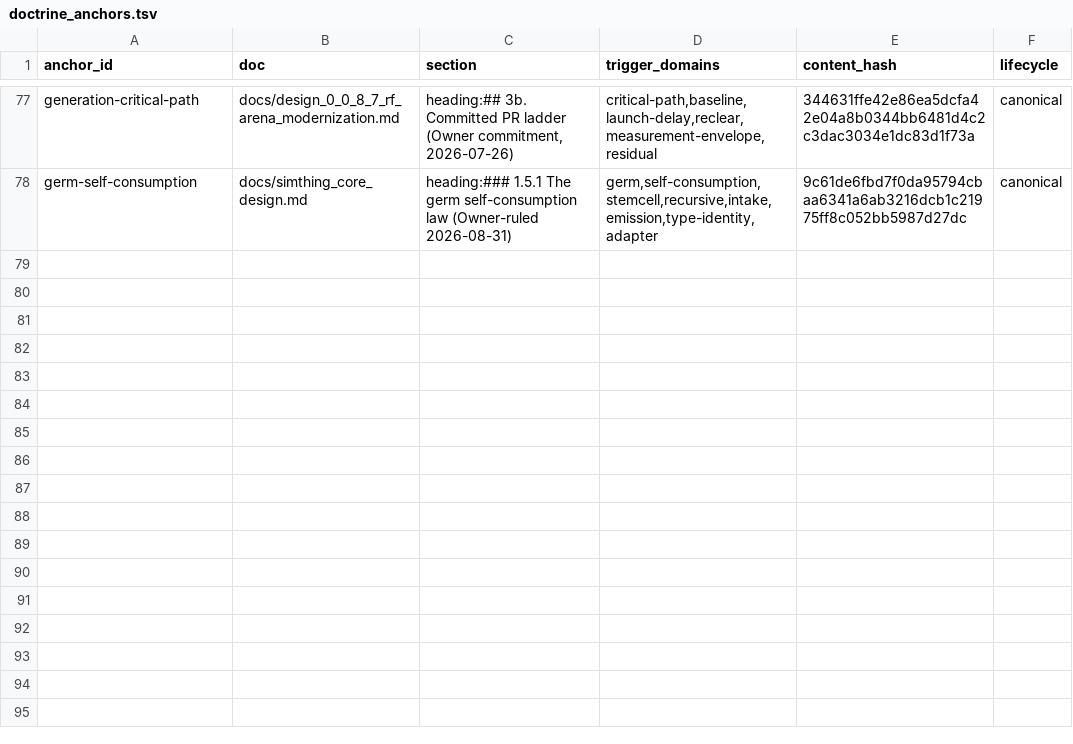
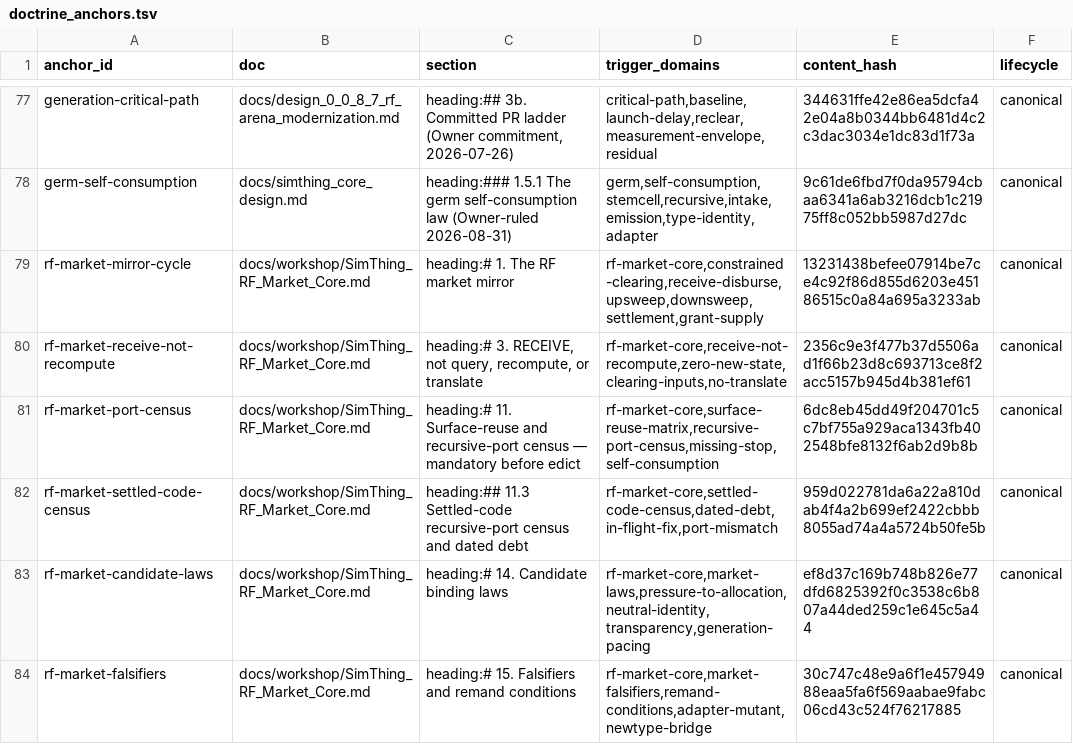
Before and after one commit to khorum08/SimThing, a TSV file: scripts/ci/doctrine_anchors.tsv, drawn as a sheet; only a part is shown, gaps mark what is left out; the diff names each change by its address in the sheet, - before the commit and + after, or states it on an @@ line.

```diff
--- a/scripts/ci/doctrine_anchors.tsv
+++ b/scripts/ci/doctrine_anchors.tsv
+row 79: rf-market-mirror-cycle | docs/workshop/SimThing_RF_Market_Core.md | heading:# 1. The RF market mirror | rf-market-core,constrained-clearing,receive-disburse,upsweep,downsweep,settlement,grant-supply | 13231438befee07914be7ce4c92f86d855d6203e45186515c0a84a695a3233ab | canonical
+row 80: rf-market-receive-not-recompute | docs/workshop/SimThing_RF_Market_Core.md | heading:# 3. RECEIVE, not query, recompute, or translate | rf-market-core,receive-not-recompute,zero-new-state,clearing-inputs,no-translate | 2356c9e3f477b37d5506ad1f66b23d8c693713ce8f2acc5157b945d4b381ef61 | canonical
+row 81: rf-market-port-census | docs/workshop/SimThing_RF_Market_Core.md | heading:# 11. Surface-reuse and recursive-port census — mandatory before edict | rf-market-core,surface-reuse-matrix,recursive-port-census,missing-stop,self-consumption | 6dc8eb45dd49f204701c5c7bf755a929aca1343fb402548bfe8132f6ab2d9b8b | canonical
+row 82: rf-market-settled-code-census | docs/workshop/SimThing_RF_Market_Core.md | heading:## 11.3 Settled-code recursive-port census and dated debt | rf-market-core,settled-code-census,dated-debt,in-flight-fix,port-mismatch | 959d022781da6a22a810dab4f4a2b699ef2422cbbb8055ad74a4a5724b50fe5b | canonical
+row 83: rf-market-candidate-laws | docs/workshop/SimThing_RF_Market_Core.md | heading:# 14. Candidate binding laws | rf-market-core,market-laws,pressure-to-allocation,neutral-identity,transparency,generation-pacing | ef8d37c169b748b826e77dfd6825392f0c3538c6b807a44ded259c1e645c5a44 | canonical
+row 84: rf-market-falsifiers | docs/workshop/SimThing_RF_Market_Core.md | heading:# 15. Falsifiers and remand conditions | rf-market-core,market-falsifiers,remand-conditions,adapter-mutant,newtype-bridge | 30c747c48e9a6f1e45794988eaa5fa6f569aabae9fabc06cd43c524f76217885 | canonical
```
Also changed, not shown: 2 other files.
